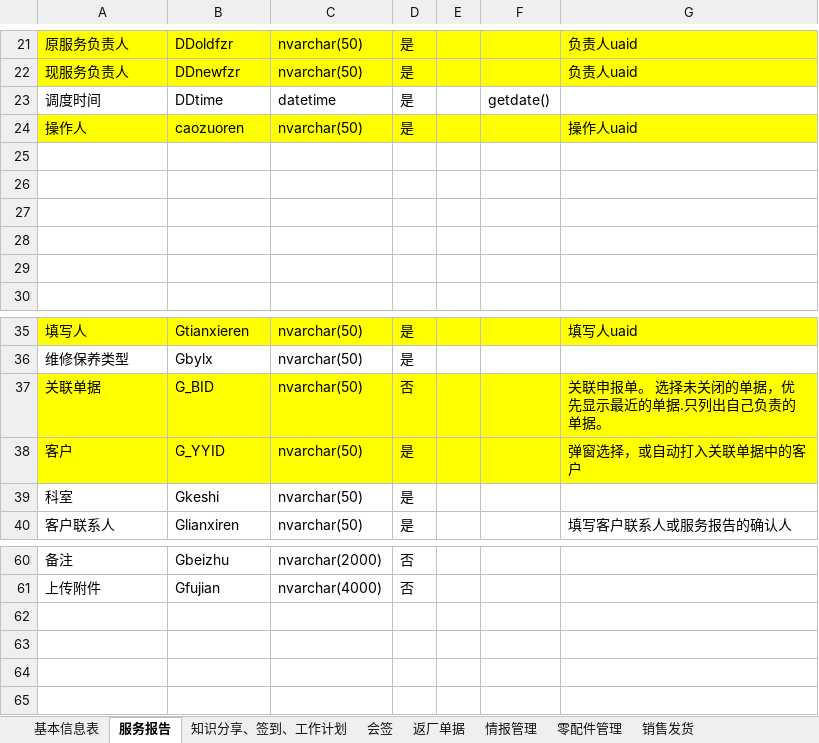
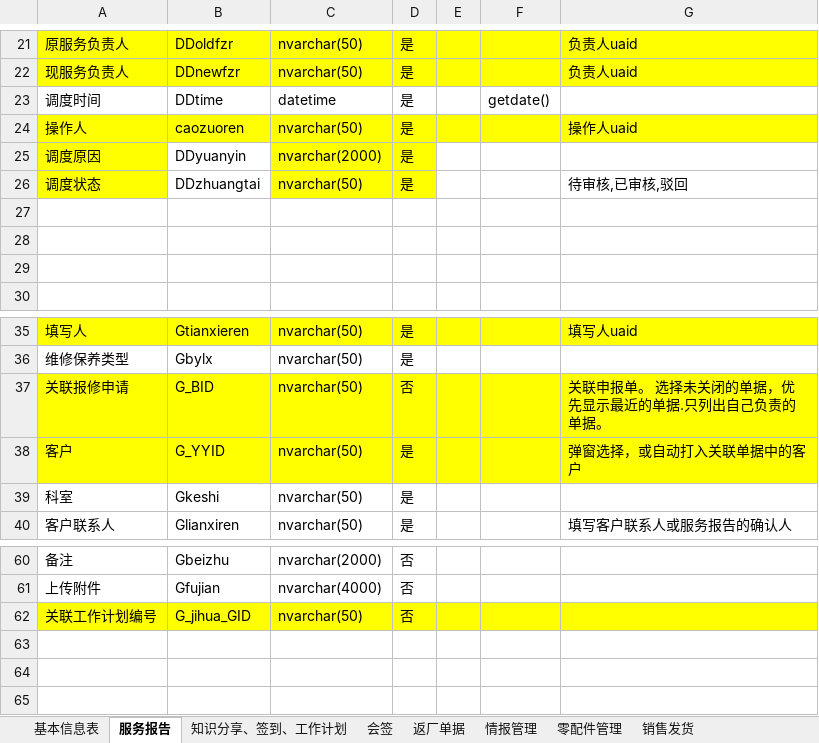
Before and after one commit to gotodk/shfw, an Excel workbook: 数据库结构.xlsx, sheet 服务报告, drawn as a sheet; only a part is shown, gaps mark what is left out; values as stored, in another font and other column widths than the file's, no borders; the diff names each change by its address in the sheet, - before the commit and + after, or states it on an @@ line.

```diff
--- a/数据库结构.xlsx (sheet 服务报告)
+++ b/数据库结构.xlsx (sheet 服务报告)
-row 25: (empty)
+row 25: 调度原因 | DDyuanyin | nvarchar(2000) | 是
-A25:A26 fill: none
+A25:A26 fill: #FFFF00
-C25:D26 fill: none
+C25:D26 fill: #FFFF00
-row 26: (empty)
+row 26: 调度状态 | DDzhuangtai | nvarchar(50) | 是 |  |  | 待审核,已审核,驳回
-A37: 关联单据
+A37: 关联报修申请
-row 62: (empty)
+row 62: 关联工作计划编号 | G_jihua_GID | nvarchar(50) | 否
-A62:G62 fill: none
+A62:G62 fill: #FFFF00
```
Also changed, not shown: sheet 知识分享、签到、工作计划, 18 other files.
